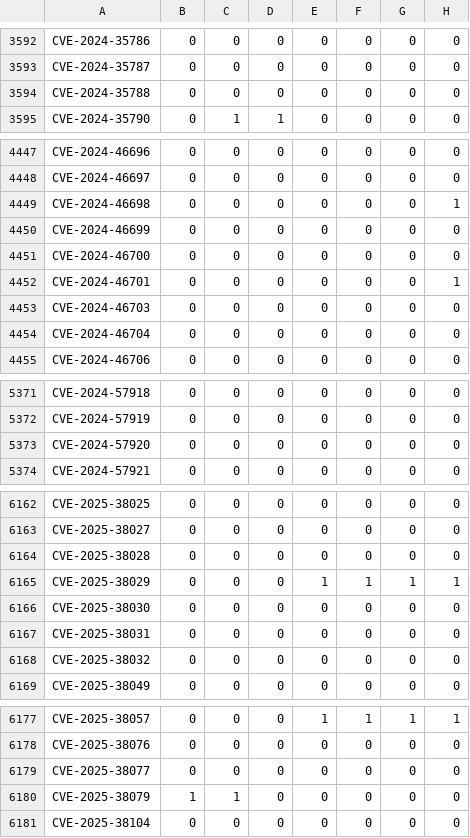
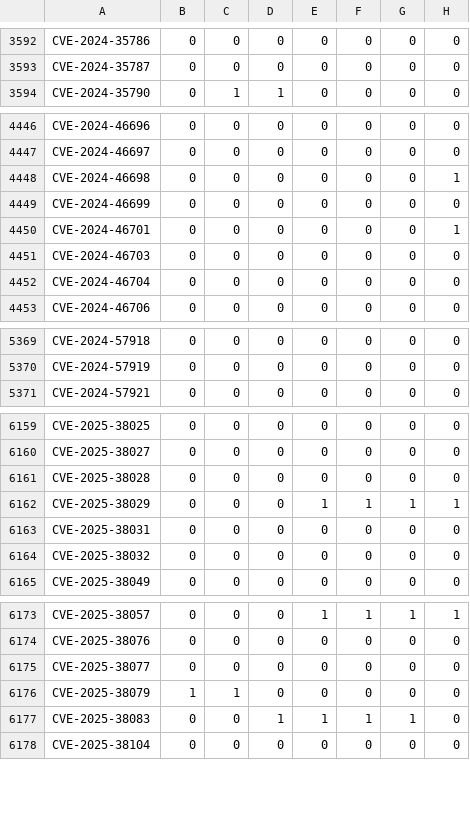
Before and after one commit to sirdarckcat/linux-queries, a CSV file: backports.csv, drawn as a sheet; only a part is shown, gaps mark what is left out; the diff covers the shown part only.

```diff
--- a/backports.csv
+++ b/backports.csv
@@ -3593,3 +3593,2 @@ CVE-2024-35786,0,0,0,0,0,0,0
 CVE-2024-35787,0,0,0,0,0,0,0
-CVE-2024-35788,0,0,0,0,0,0,0
 CVE-2024-35790,0,1,1,0,0,0,0
@@ -4450,3 +4449,2 @@ CVE-2024-46698,0,0,0,0,0,0,1
 CVE-2024-46699,0,0,0,0,0,0,0
-CVE-2024-46700,0,0,0,0,0,0,0
 CVE-2024-46701,0,0,0,0,0,0,1
@@ -5372,3 +5370,2 @@ CVE-2024-57918,0,0,0,0,0,0,0
 CVE-2024-57919,0,0,0,0,0,0,0
-CVE-2024-57920,0,0,0,0,0,0,0
 CVE-2024-57921,0,0,0,0,0,0,0
@@ -6165,3 +6162,2 @@ CVE-2025-38028,0,0,0,0,0,0,0
 CVE-2025-38029,0,0,0,1,1,1,1
-CVE-2025-38030,0,0,0,0,0,0,0
 CVE-2025-38031,0,0,0,0,0,0,0
@@ -6180,2 +6176,3 @@ CVE-2025-38077,0,0,0,0,0,0,0
 CVE-2025-38079,1,1,0,0,0,0,0
+CVE-2025-38083,0,0,1,1,1,1,0
 CVE-2025-38104,0,0,0,0,0,0,0
```
Also changed, not shown: 4 added rows elsewhere in this file.
